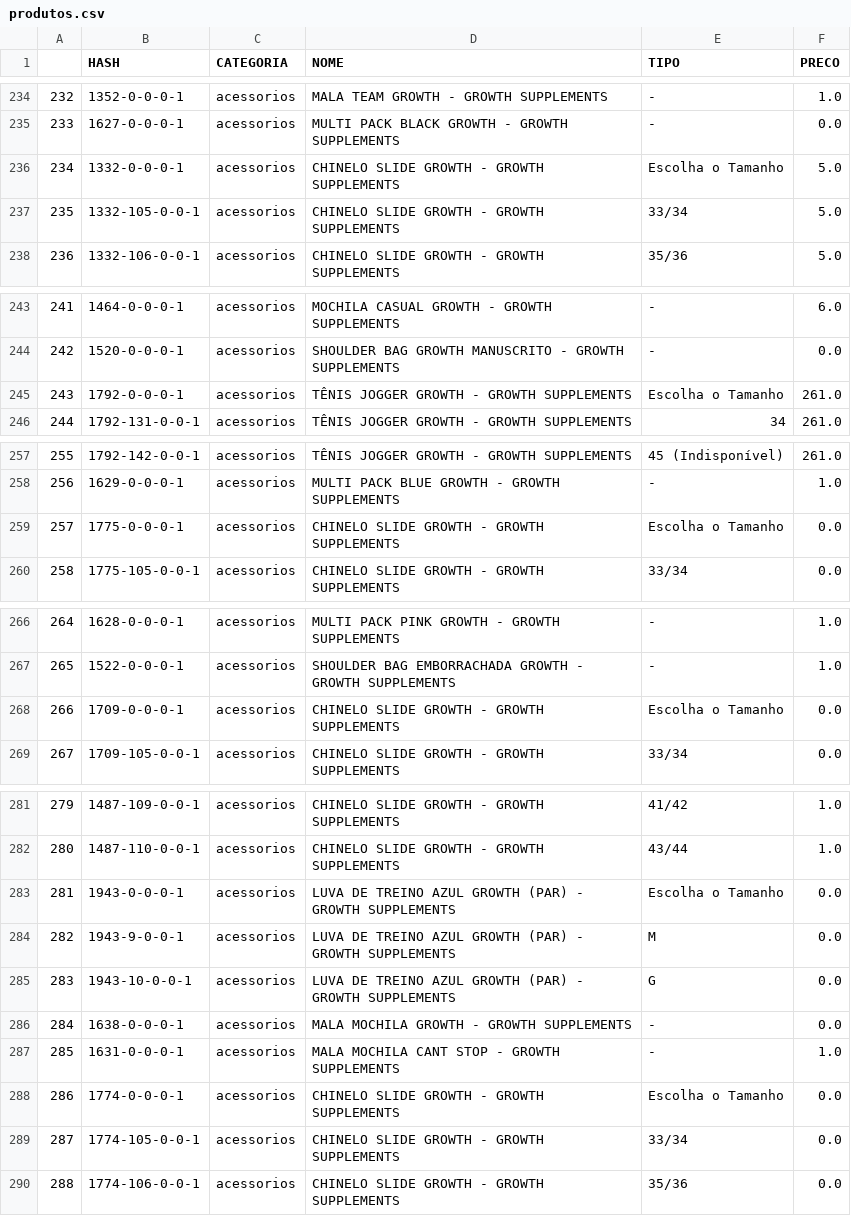
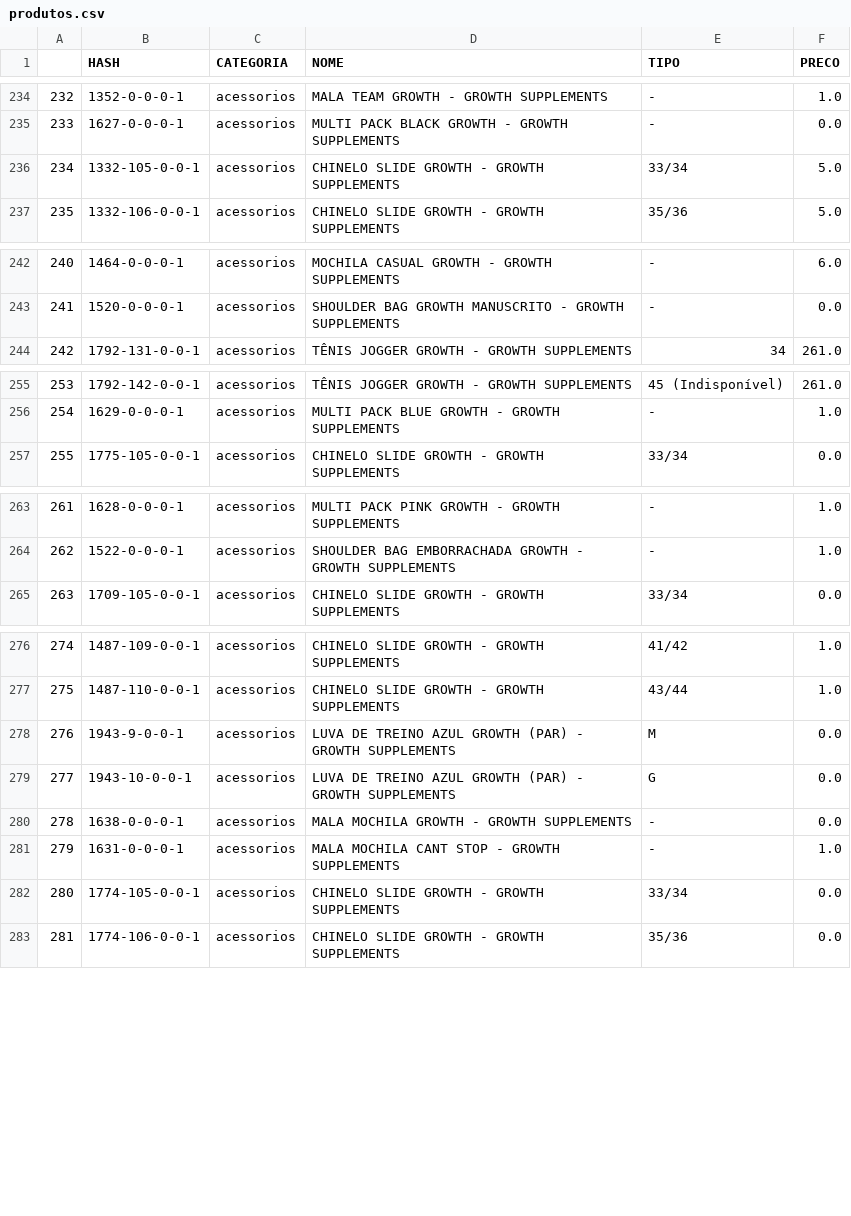
Before and after one commit to stuaninauts/testobot, a CSV file: gscrapper/produtos.csv, drawn as a sheet; only a part is shown, gaps mark what is left out; removed rows and columns are numbered as before the commit, all else as after; the diff covers the shown part only; the diff names each change by its address in the sheet, - before the commit and + after, or states it on an @@ line.

```diff
--- a/gscrapper/produtos.csv
+++ b/gscrapper/produtos.csv
-row 236: 234 | 1332-0-0-0-1 | acessorios | CHINELO SLIDE GROWTH - GROWTH SUPPLEMENTS | Escolha o Tamanho | 5.0
@@ column A renumbered from row 236 down @@
-row 245: 243 | 1792-0-0-0-1 | acessorios | TÊNIS JOGGER GROWTH - GROWTH SUPPLEMENTS | Escolha o Tamanho | 261.0
-row 259: 257 | 1775-0-0-0-1 | acessorios | CHINELO SLIDE GROWTH - GROWTH SUPPLEMENTS | Escolha o Tamanho | 0.0
-row 268: 266 | 1709-0-0-0-1 | acessorios | CHINELO SLIDE GROWTH - GROWTH SUPPLEMENTS | Escolha o Tamanho | 0.0
-row 283: 281 | 1943-0-0-0-1 | acessorios | LUVA DE TREINO AZUL GROWTH (PAR) - GROWTH SUPPLEMENTS | Escolha o Tamanho | 0.0
-row 288: 286 | 1774-0-0-0-1 | acessorios | CHINELO SLIDE GROWTH - GROWTH SUPPLEMENTS | Escolha o Tamanho | 0.0
```
Also changed, not shown: 3 removed rows elsewhere in this file, 4 other files.
